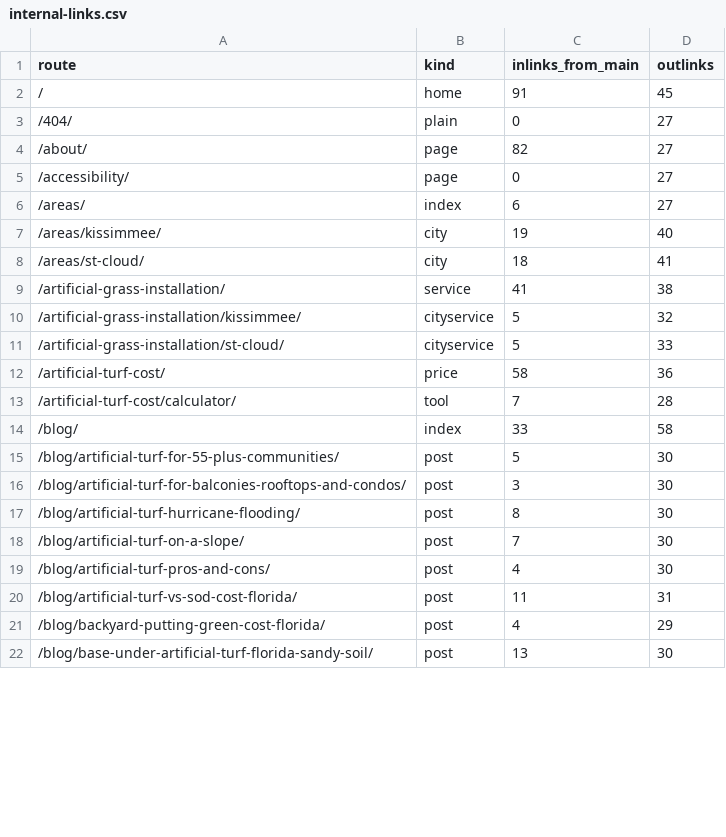
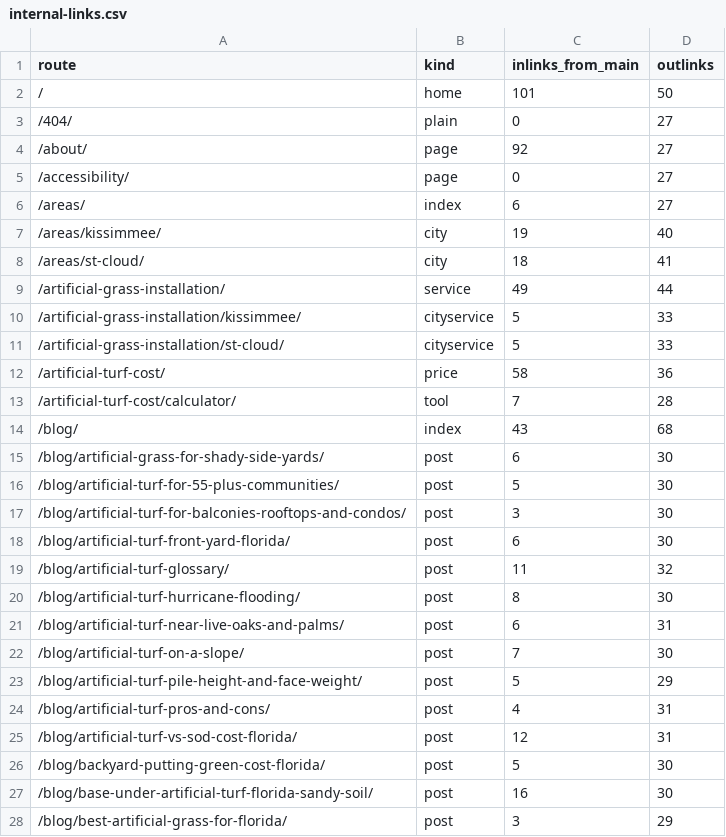
Before and after one commit to lucianodornfeld18-creator/kissimmeeartificialturf, a CSV file: research/internal-links.csv, drawn as a sheet; only a part is shown; the diff covers the shown part only.

```diff
--- a/research/internal-links.csv
+++ b/research/internal-links.csv
@@ -1,5 +1,5 @@
 route,kind,inlinks_from_main,outlinks
-/,home,91,45
+/,home,101,50
 /404/,plain,0,27
-/about/,page,82,27
+/about/,page,92,27
 /accessibility/,page,0,27
@@ -8,4 +8,4 @@ route,kind,inlinks_from_main,outlinks
 /areas/st-cloud/,city,18,41
-/artificial-grass-installation/,service,41,38
-/artificial-grass-installation/kissimmee/,cityservice,5,32
+/artificial-grass-installation/,service,49,44
+/artificial-grass-installation/kissimmee/,cityservice,5,33
 /artificial-grass-installation/st-cloud/,cityservice,5,33
@@ -13,10 +13,16 @@ route,kind,inlinks_from_main,outlinks
 /artificial-turf-cost/calculator/,tool,7,28
-/blog/,index,33,58
+/blog/,index,43,68
+/blog/artificial-grass-for-shady-side-yards/,post,6,30
 /blog/artificial-turf-for-55-plus-communities/,post,5,30
 /blog/artificial-turf-for-balconies-rooftops-and-condos/,post,3,30
+/blog/artificial-turf-front-yard-florida/,post,6,30
+/blog/artificial-turf-glossary/,post,11,32
 /blog/artificial-turf-hurricane-flooding/,post,8,30
+/blog/artificial-turf-near-live-oaks-and-palms/,post,6,31
 /blog/artificial-turf-on-a-slope/,post,7,30
-/blog/artificial-turf-pros-and-cons/,post,4,30
-/blog/artificial-turf-vs-sod-cost-florida/,post,11,31
-/blog/backyard-putting-green-cost-florida/,post,4,29
-/blog/base-under-artificial-turf-florida-sandy-soil/,post,13,30
+/blog/artificial-turf-pile-height-and-face-weight/,post,5,29
+/blog/artificial-turf-pros-and-cons/,post,4,31
+/blog/artificial-turf-vs-sod-cost-florida/,post,12,31
+/blog/backyard-putting-green-cost-florida/,post,5,30
+/blog/base-under-artificial-turf-florida-sandy-soil/,post,16,30
+/blog/best-artificial-grass-for-florida/,post,3,29
```
Also changed, not shown: 4 added rows and 44 edited cells elsewhere in this file, research/titles-metas.csv, 45 other files.
